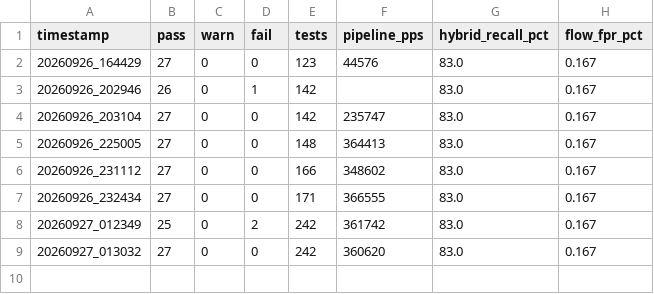
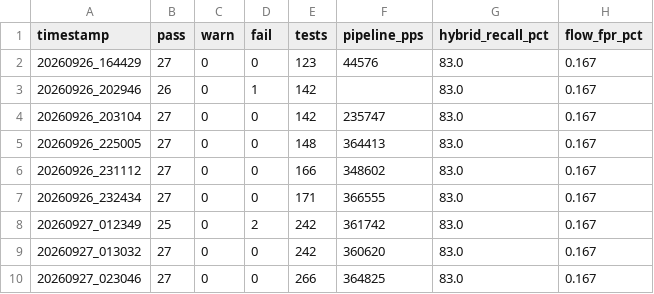
Before and after one commit to SARDHAK-CYBER/SIH26145-SIH2026, a CSV file: docs/reports/history.csv, drawn as a sheet.

```diff
--- a/docs/reports/history.csv
+++ b/docs/reports/history.csv
@@ -9 +9,2 @@ timestamp,pass,warn,fail,tests,pipeline_pps,hybrid_recall_pct,flow_fpr_pct
 20260927_013032,27,0,0,242,360620,83.0,0.167
+20260927_023046,27,0,0,266,364825,83.0,0.167
```
Also changed, not shown: 43 other files.
